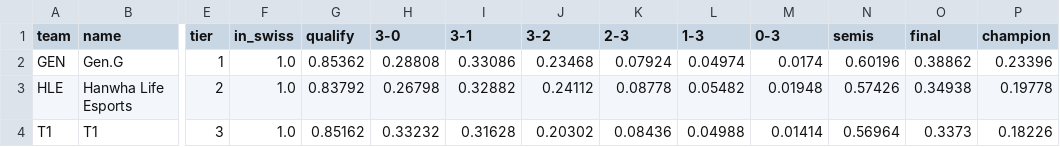
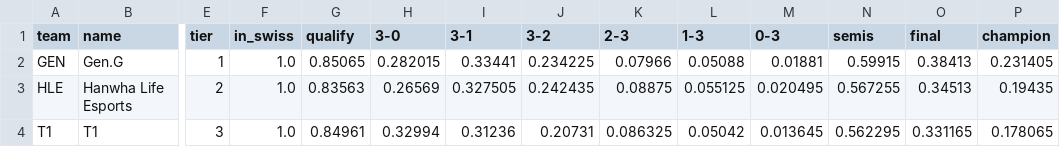
Before and after one commit to HungLe036/Shyarly, a CSV file: reports/tournament_odds.csv, drawn as a sheet; only a part is shown, gaps mark what is left out; the diff covers the shown part only; the diff names each change by its address in the sheet, - before the commit and + after, or states it on an @@ line.

Commit message:
Redesign the Streamlit page for a general audience; 200k-run odds
- one story top to bottom: who wins (navy and gold hero, plain-language summary), the title
  race by region, how far each team gets (heatmap), the Swiss stage as through-vs-out bars,
  match by match (Round 1 favourites now, results once played), odds over time, and a
  plain-language 'how this works / how accurate is it' section
- region colours from the validated categorical order (colour-blind checked; every bar has
  a printed value), single-hue blues for magnitude, red vs blue for out vs through
- dashboard.py: region_share, swiss_split, match_cards, sim_runs, last_updated (tested)
- .streamlit/config.toml: light theme, headless (no first-run email prompt)
- reports: odds from the 200,000-run simulation

```diff
--- a/reports/tournament_odds.csv
+++ b/reports/tournament_odds.csv
-G2 (qualify): 0.85362
+G2 (qualify): 0.85065
-H2 (3-0): 0.28808
+H2 (3-0): 0.282015
-I2 (3-1): 0.33086
+I2 (3-1): 0.33441
-J2 (3-2): 0.23468
+J2 (3-2): 0.234225
-K2 (2-3): 0.07924
+K2 (2-3): 0.07966
-L2 (1-3): 0.04974
+L2 (1-3): 0.05088
-M2 (0-3): 0.0174
+M2 (0-3): 0.01881
-N2 (semis): 0.60196
+N2 (semis): 0.59915
-O2 (final): 0.38862
+O2 (final): 0.38413
-P2 (champion): 0.23396
+P2 (champion): 0.231405
-G3 (qualify): 0.83792
+G3 (qualify): 0.83563
-H3 (3-0): 0.26798
+H3 (3-0): 0.26569
-I3 (3-1): 0.32882
+I3 (3-1): 0.327505
-J3 (3-2): 0.24112
+J3 (3-2): 0.242435
-K3 (2-3): 0.08778
+K3 (2-3): 0.08875
-L3 (1-3): 0.05482
+L3 (1-3): 0.055125
-M3 (0-3): 0.01948
+M3 (0-3): 0.020495
-N3 (semis): 0.57426
+N3 (semis): 0.567255
-O3 (final): 0.34938
+O3 (final): 0.34513
-P3 (champion): 0.19778
+P3 (champion): 0.19435
-G4 (qualify): 0.85162
+G4 (qualify): 0.84961
-H4 (3-0): 0.33232
+H4 (3-0): 0.32994
-I4 (3-1): 0.31628
+I4 (3-1): 0.31236
-J4 (3-2): 0.20302
+J4 (3-2): 0.20731
-K4 (2-3): 0.08436
+K4 (2-3): 0.086325
-L4 (1-3): 0.04988
+L4 (1-3): 0.05042
-M4 (0-3): 0.01414
+M4 (0-3): 0.013645
-N4 (semis): 0.56964
+N4 (semis): 0.562295
-O4 (final): 0.3373
+O4 (final): 0.331165
-P4 (champion): 0.18226
+P4 (champion): 0.178065
```
Also changed, not shown: 130 edited cells elsewhere in this file, reports/swiss_odds.csv, 6 other files.
